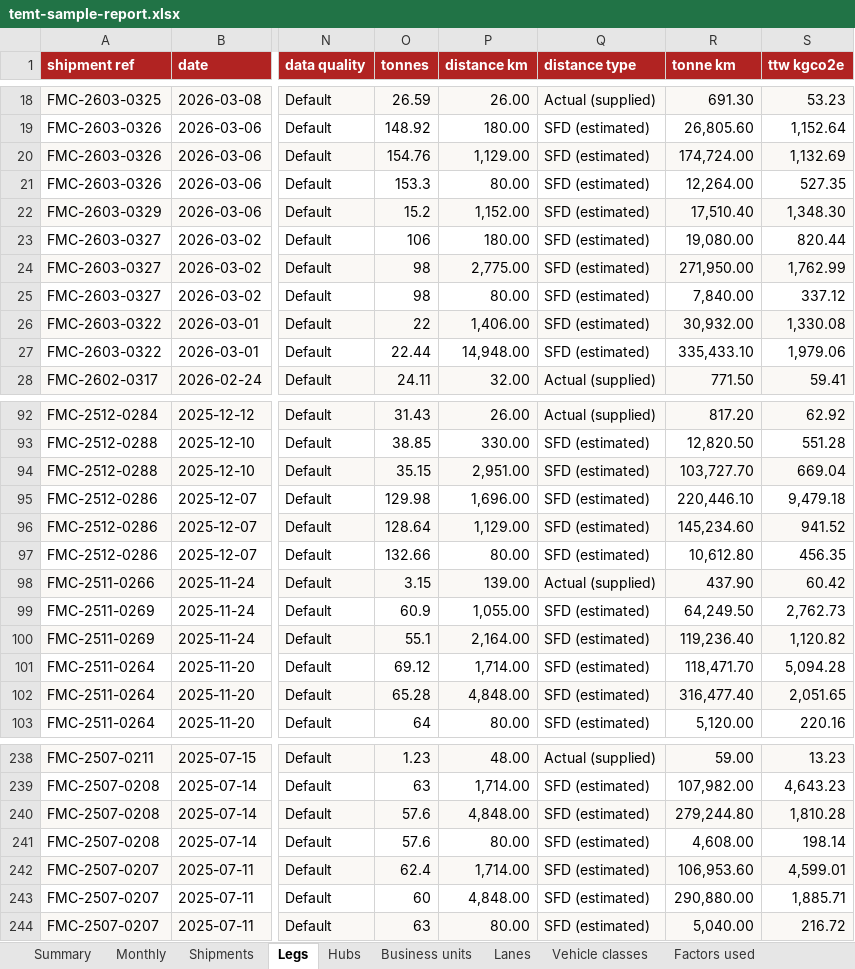
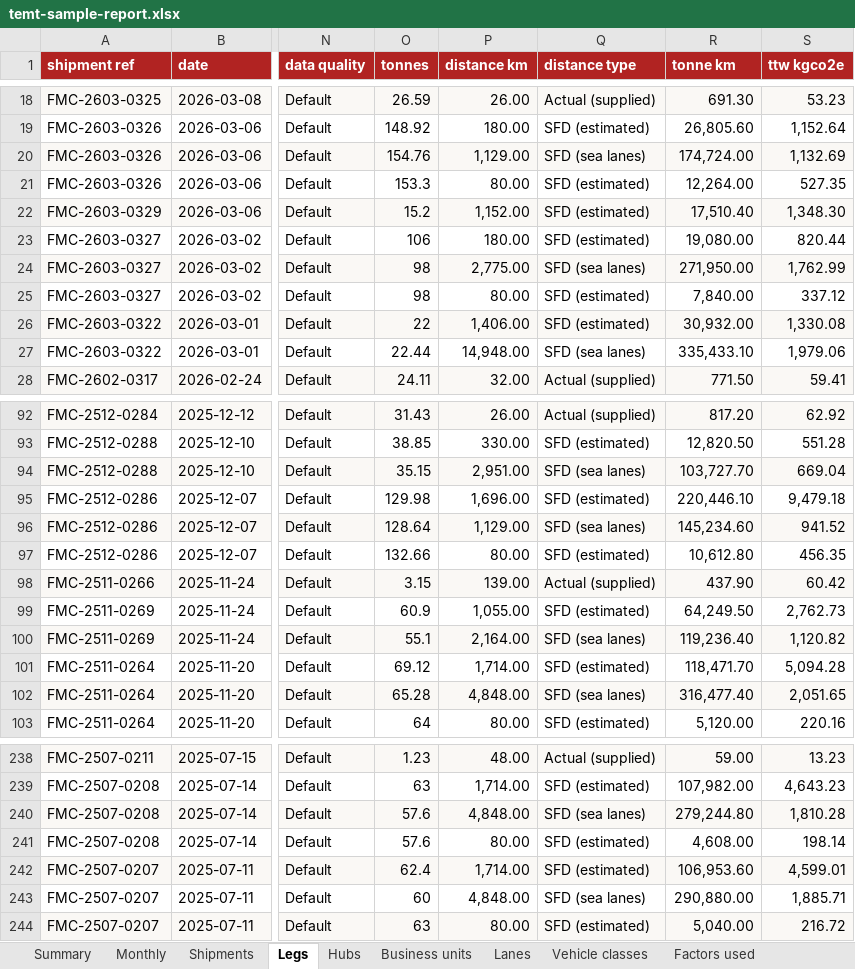
Before and after one commit to RS-010806/temt_iimb_sample, an Excel workbook: apps/web/public/downloads/temt-sample-report.xlsx, sheet Legs, drawn as a sheet; only a part is shown, gaps mark what is left out; values as stored, in another font and other column widths than the file's, no borders; the diff covers the shown part only; the diff names each change by its address in the sheet, - before the commit and + after, or states it on an @@ line.

```diff
--- a/apps/web/public/downloads/temt-sample-report.xlsx (sheet Legs)
+++ b/apps/web/public/downloads/temt-sample-report.xlsx (sheet Legs)
-Q20 (distance type): SFD (estimated)
+Q20 (distance type): SFD (sea lanes)
-Q24 (distance type): SFD (estimated)
+Q24 (distance type): SFD (sea lanes)
-Q27 (distance type): SFD (estimated)
+Q27 (distance type): SFD (sea lanes)
-Q94 (distance type): SFD (estimated)
+Q94 (distance type): SFD (sea lanes)
-Q96 (distance type): SFD (estimated)
+Q96 (distance type): SFD (sea lanes)
-Q100 (distance type): SFD (estimated)
+Q100 (distance type): SFD (sea lanes)
-Q102 (distance type): SFD (estimated)
+Q102 (distance type): SFD (sea lanes)
-Q240 (distance type): SFD (estimated)
+Q240 (distance type): SFD (sea lanes)
-Q243 (distance type): SFD (estimated)
+Q243 (distance type): SFD (sea lanes)
```
Also changed, not shown: 16 edited cells elsewhere in this sheet, apps/web/public/downloads/TEMT-import-template.xlsx, 16 other files.
